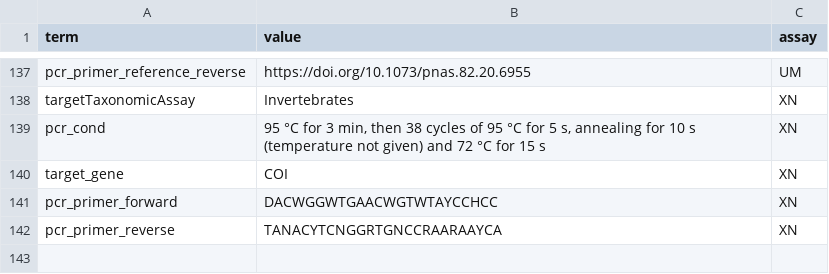
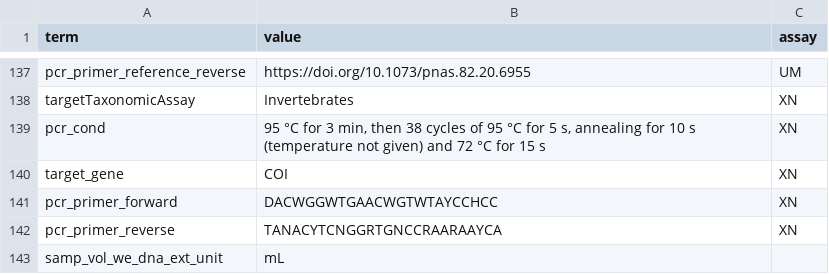
Before and after one commit to FAIR-eDNA/FAIRe-Galaxy, a TSV file: dev/faire_mapper_seames/project_values_WL.tsv, drawn as a sheet; only a part is shown, gaps mark what is left out; the diff names each change by its address in the sheet, - before the commit and + after, or states it on an @@ line.

```diff
--- a/dev/faire_mapper_seames/project_values_WL.tsv
+++ b/dev/faire_mapper_seames/project_values_WL.tsv
+row 143: samp_vol_we_dna_ext_unit | mL
```
Also changed, not shown: 1 other file.
